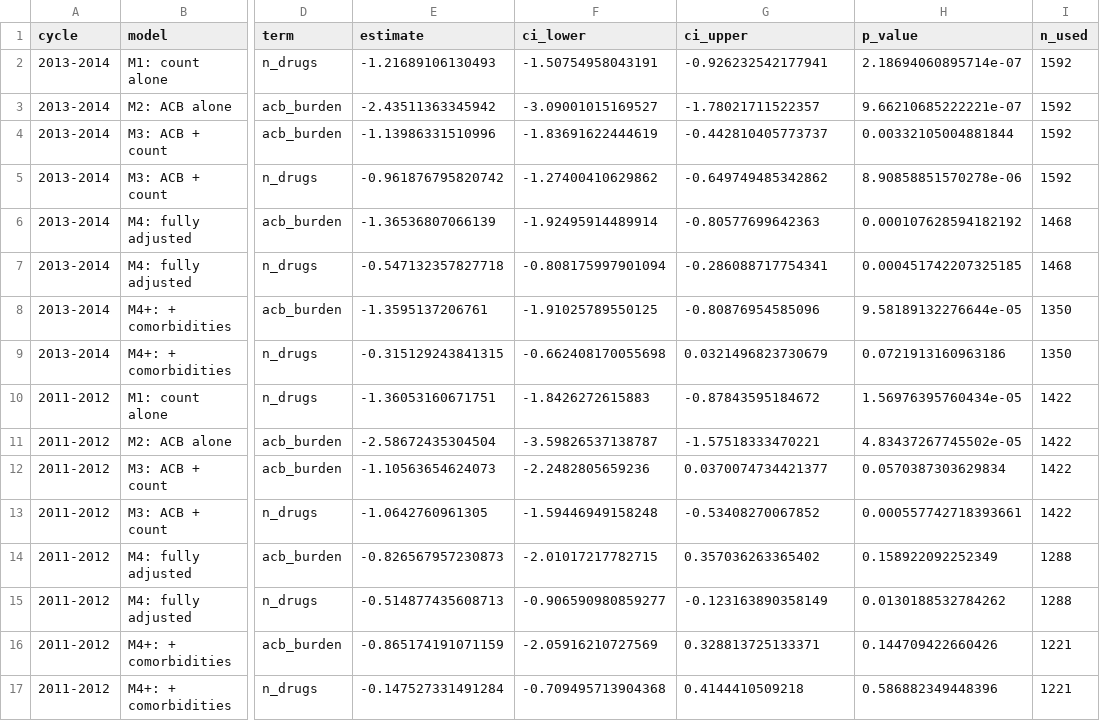
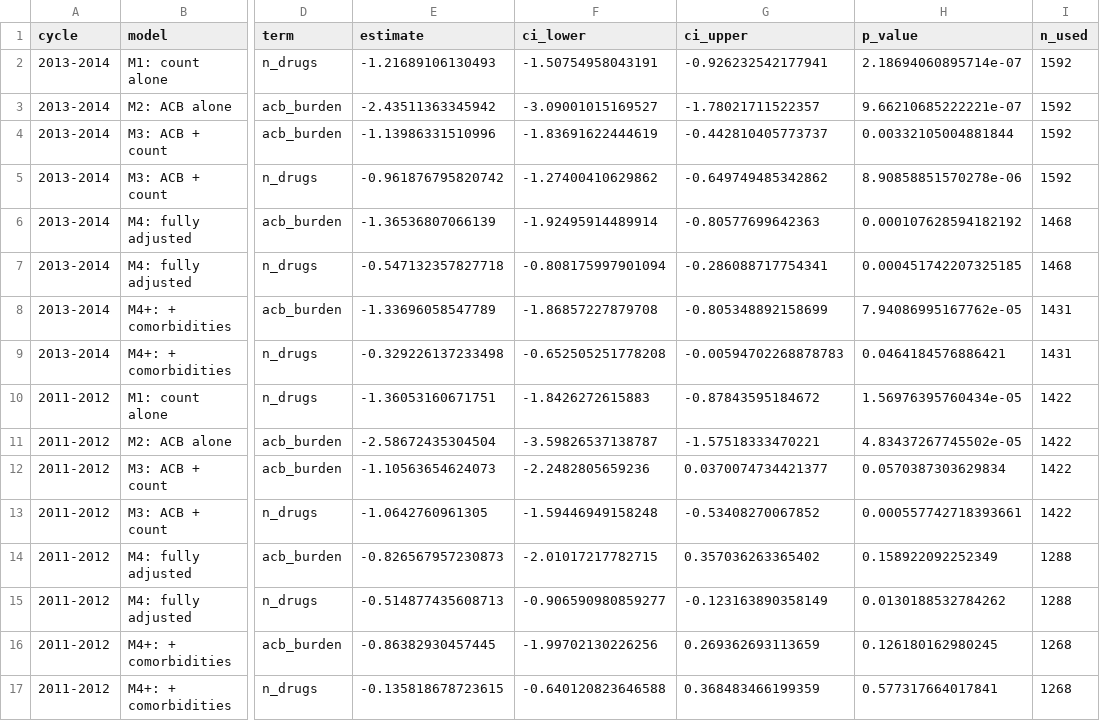
Before and after one commit to LakshyaMaharshi/R-Project, a CSV file: NHANES_dissertation/outputs/comparison/compare_dsst_models.csv, drawn as a sheet; only a part is shown, gaps mark what is left out; the diff names each change by its address in the sheet, - before the commit and + after, or states it on an @@ line.

```diff
--- a/NHANES_dissertation/outputs/comparison/compare_dsst_models.csv
+++ b/NHANES_dissertation/outputs/comparison/compare_dsst_models.csv
-E8 (estimate): -1.3595137206761
+E8 (estimate): -1.33696058547789
-F8 (ci_lower): -1.91025789550125
+F8 (ci_lower): -1.86857227879708
-G8 (ci_upper): -0.80876954585096
+G8 (ci_upper): -0.805348892158699
-H8 (p_value): 9.58189132276644e-05
+H8 (p_value): 7.94086995167762e-05
-I8:I9 (n_used): 1350
+I8:I9 (n_used): 1431
-E9 (estimate): -0.315129243841315
+E9 (estimate): -0.329226137233498
-F9 (ci_lower): -0.662408170055698
+F9 (ci_lower): -0.652505251778208
-G9 (ci_upper): 0.0321496823730679
+G9 (ci_upper): -0.00594702268878783
-H9 (p_value): 0.0721913160963186
+H9 (p_value): 0.0464184576886421
-E16 (estimate): -0.865174191071159
+E16 (estimate): -0.86382930457445
-F16 (ci_lower): -2.05916210727569
+F16 (ci_lower): -1.99702130226256
-G16 (ci_upper): 0.328813725133371
+G16 (ci_upper): 0.269362693113659
-H16 (p_value): 0.144709422660426
+H16 (p_value): 0.126180162980245
-I16:I17 (n_used): 1221
+I16:I17 (n_used): 1268
-E17 (estimate): -0.147527331491284
+E17 (estimate): -0.135818678723615
-F17 (ci_lower): -0.709495713904368
+F17 (ci_lower): -0.640120823646588
-G17 (ci_upper): 0.4144410509218
+G17 (ci_upper): 0.368483466199359
-H17 (p_value): 0.586882349448396
+H17 (p_value): 0.577317664017841
```
Also changed, not shown: NHANES_dissertation/outputs/2011-2012/tables/analysis_dataset_clean.csv, NHANES_dissertation/outputs/2011-2012/tables/m4_vs_m4plus_same_sample.csv, 29 other files.
